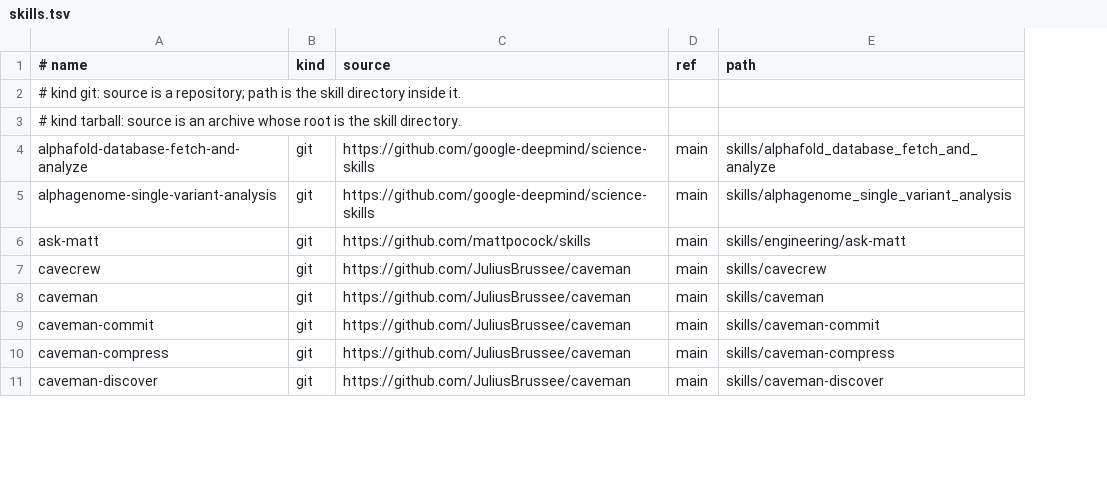
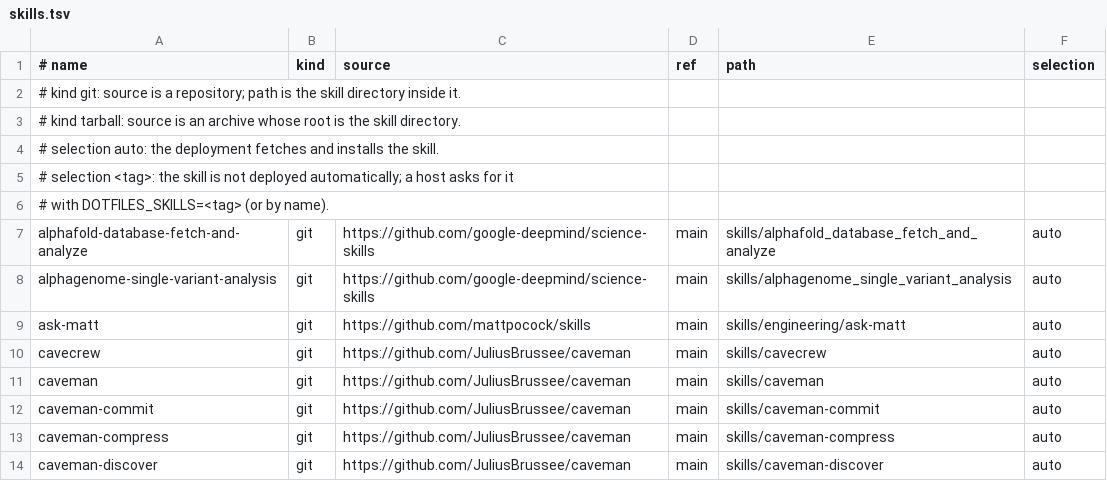
Before and after one commit to JoJoTsui/dotfiles, a TSV file: deployment/skills.tsv, drawn as a sheet; only a part is shown; addresses are those after the commit; the diff names each change by its address in the sheet, - before the commit and + after, or states it on an @@ line.

Commit message:
[devops]: deploy the lark skills only on request
The Lark skills are large republished archives, and every host fetched
them on every deployment. The catalog now carries a selection: automatic
skills are deployed everywhere, and a tagged skill is not. The Lark skills
are tagged, so a host that uses them asks for them by tag or by name and
their reviewed pins stay in place.

```diff
--- a/deployment/skills.tsv
+++ b/deployment/skills.tsv
+column F (selection), rows 7-14: all auto
+row 4: # selection auto: the deployment fetches and installs the skill.
+row 5: # selection <tag>: the skill is not deployed automatically; a host asks for it
+row 6: # with DOTFILES_SKILLS=<tag> (or by name).
```
Also changed, not shown: deployment/skills.lock.tsv, 5 other files.
